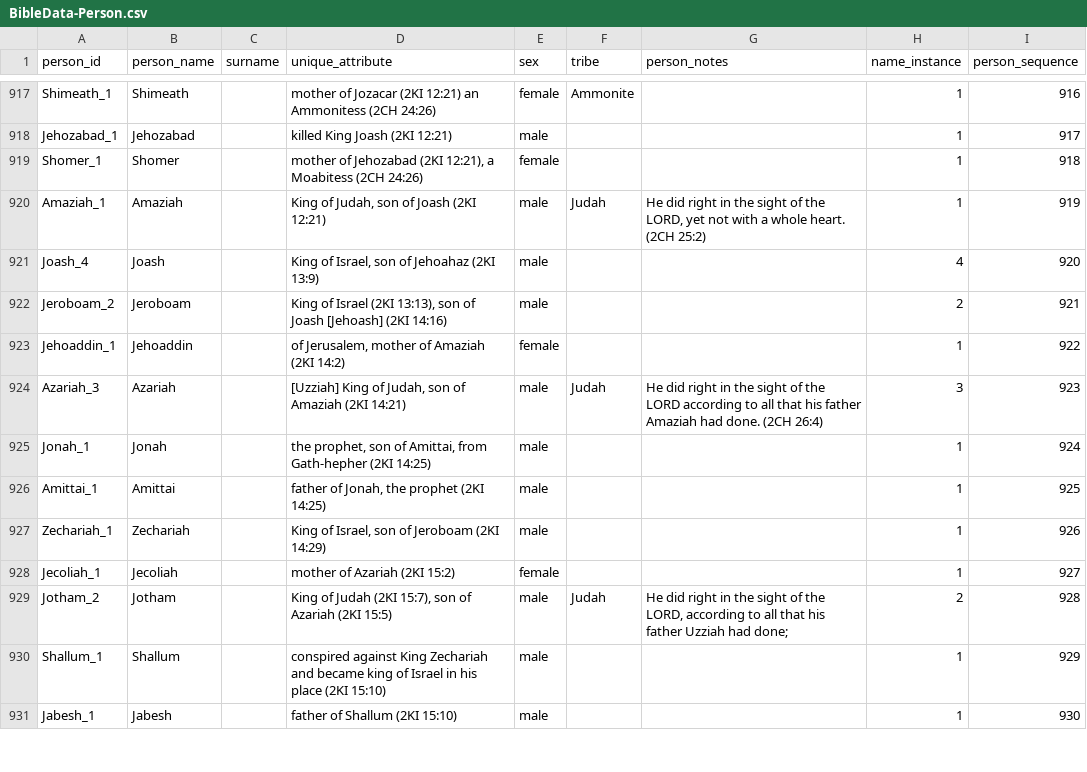
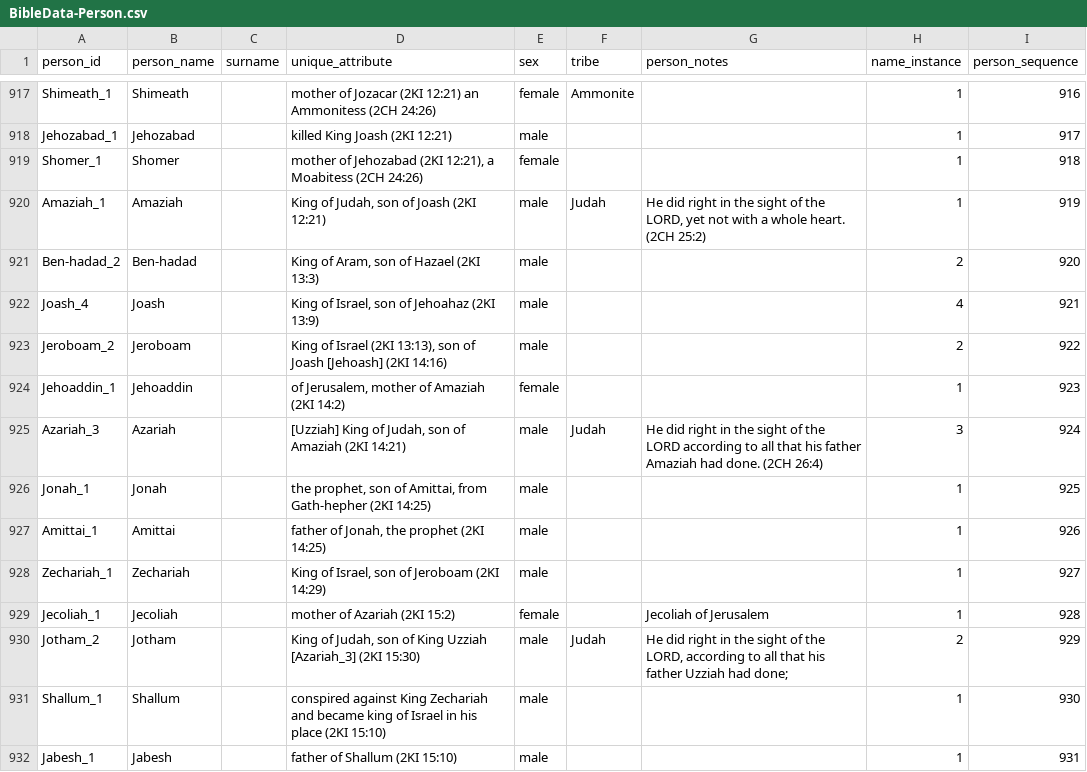
Before and after one commit to BradyStephenson/bible-data, a CSV file: BibleData-Person.csv, drawn as a sheet; only a part is shown, gaps mark what is left out; the diff covers the shown part only.

Commit message:
Corrections thru 2KI 16:1
Various edits and corrections.
Added Ben-hadad_2.
Removed Jotham_3 (duplicate).

```diff
--- a/BibleData-Person.csv
+++ b/BibleData-Person.csv
@@ -920,12 +920,13 @@ Shomer_1,Shomer,,"mother of Jehozabad (2KI 12:21), a Moabitess (2CH 24:26)",fema
 Amaziah_1,Amaziah,,"King of Judah, son of Joash (2KI 12:21)",male,Judah,"He did right in the sight of the LORD, yet not with a whole heart. (2CH 25:2)",1,919
-Joash_4,Joash,,"King of Israel, son of Jehoahaz (2KI 13:9)",male,,,4,920
-Jeroboam_2,Jeroboam,,"King of Israel (2KI 13:13), son of Joash [Jehoash] (2KI 14:16)",male,,,2,921
-Jehoaddin_1,Jehoaddin,,"of Jerusalem, mother of Amaziah (2KI 14:2)",female,,,1,922
-Azariah_3,Azariah,,"[Uzziah] King of Judah, son of Amaziah (2KI 14:21)",male,Judah,He did right in the sight of the LORD according to all that his father Amaziah had done. (2CH 26:4),3,923
-Jonah_1,Jonah,,"the prophet, son of Amittai, from Gath-hepher (2KI 14:25)",male,,,1,924
-Amittai_1,Amittai,,"father of Jonah, the prophet (2KI 14:25)",male,,,1,925
-Zechariah_1,Zechariah,,"King of Israel, son of Jeroboam (2KI 14:29)",male,,,1,926
-Jecoliah_1,Jecoliah,,mother of Azariah (2KI 15:2),female,,,1,927
-Jotham_2,Jotham,,"King of Judah (2KI 15:7), son of Azariah (2KI 15:5)",male,Judah,"He did right in the sight of the LORD, according to all that his father Uzziah had done;",2,928
-Shallum_1,Shallum,,conspired against King Zechariah and became king of Israel in his place (2KI 15:10),male,,,1,929
-Jabesh_1,Jabesh,,father of Shallum (2KI 15:10),male,,,1,930
+Ben-hadad_2,Ben-hadad,,"King of Aram, son of Hazael (2KI 13:3)",male,,,2,920
+Joash_4,Joash,,"King of Israel, son of Jehoahaz (2KI 13:9)",male,,,4,921
+Jeroboam_2,Jeroboam,,"King of Israel (2KI 13:13), son of Joash [Jehoash] (2KI 14:16)",male,,,2,922
+Jehoaddin_1,Jehoaddin,,"of Jerusalem, mother of Amaziah (2KI 14:2)",female,,,1,923
+Azariah_3,Azariah,,"[Uzziah] King of Judah, son of Amaziah (2KI 14:21)",male,Judah,He did right in the sight of the LORD according to all that his father Amaziah had done. (2CH 26:4),3,924
+Jonah_1,Jonah,,"the prophet, son of Amittai, from Gath-hepher (2KI 14:25)",male,,,1,925
+Amittai_1,Amittai,,"father of Jonah, the prophet (2KI 14:25)",male,,,1,926
+Zechariah_1,Zechariah,,"King of Israel, son of Jeroboam (2KI 14:29)",male,,,1,927
+Jecoliah_1,Jecoliah,,mother of Azariah (2KI 15:2),female,,Jecoliah of Jerusalem,1,928
+Jotham_2,Jotham,,"King of Judah, son of King Uzziah [Azariah_3] (2KI 15:30)",male,Judah,"He did right in the sight of the LORD, according to all that his father Uzziah had done;",2,929
+Shallum_1,Shallum,,conspired against King Zechariah and became king of Israel in his place (2KI 15:10),male,,,1,930
+Jabesh_1,Jabesh,,father of Shallum (2KI 15:10),male,,,1,931
```
Also changed, not shown: 1 removed row and 17 edited cells elsewhere in this file.
